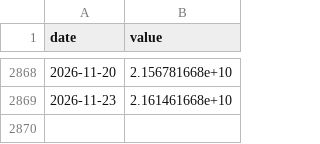
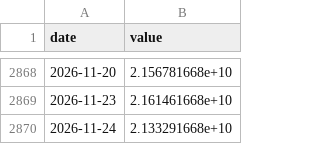
Before and after one commit to 964583194/ratio-signal, a CSV file: data/raw/sz159919.csv, drawn as a sheet; only a part is shown, gaps mark what is left out.

```diff
--- a/data/raw/sz159919.csv
+++ b/data/raw/sz159919.csv
@@ -2869 +2869,2 @@ date,value
 2026-11-23,2.161461668e+10
+2026-11-24,2.133291668e+10
```
Also changed, not shown: data/raw/bank.csv, data/raw/bank_tr.csv, 34 other files.
